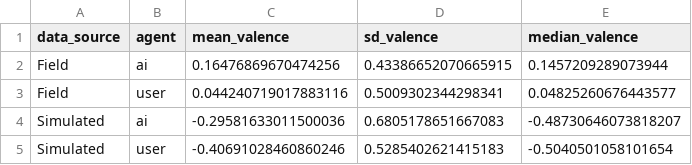
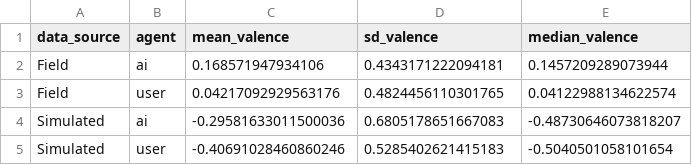
Before and after one commit to Halfidaldal/PENPAL_analysis, a CSV file: analysis/tables/valence_descriptive_stats.csv, drawn as a sheet.

Commit message:
FULL Alignment Analysis

```diff
--- a/analysis/tables/valence_descriptive_stats.csv
+++ b/analysis/tables/valence_descriptive_stats.csv
@@ -1,4 +1,4 @@
 data_source,agent,mean_valence,sd_valence,median_valence
-Field,ai,0.16476869670474256,0.43386652070665915,0.1457209289073944
-Field,user,0.044240719017883116,0.5009302344298341,0.04825260676443577
+Field,ai,0.168571947934106,0.4343171222094181,0.1457209289073944
+Field,user,0.04217092929563176,0.4824456110301765,0.04122988134622574
 Simulated,ai,-0.29581633011500036,0.6805178651667083,-0.48730646073818207
```
Also changed, not shown: analysis/tables/alignment_statistical_tests.csv, 28 other files.
